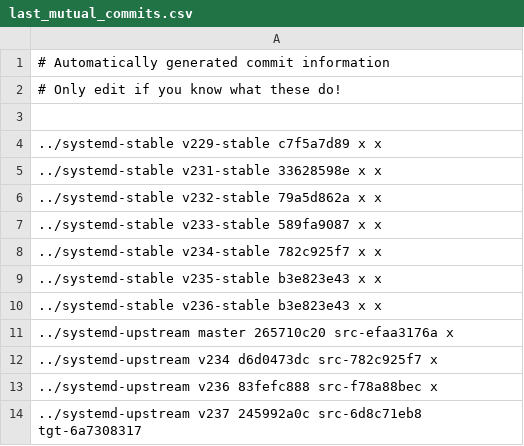
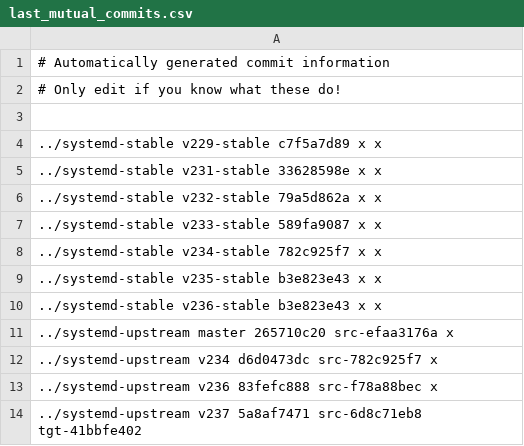
Before and after one commit to Yamakuzure/pwx-elogind-migration-tools, a CSV file: last_mutual_commits.csv, drawn as a sheet.

```diff
--- a/last_mutual_commits.csv
+++ b/last_mutual_commits.csv
@@ -13,2 +13,2 @@
 ../systemd-upstream v236        83fefc888 src-f78a88bec x
-../systemd-upstream v237        245992a0c src-6d8c71eb8 tgt-6a7308317
+../systemd-upstream v237        5a8af7471 src-6d8c71eb8 tgt-41bbfe402
```
Also changed, not shown: 1 other file.
